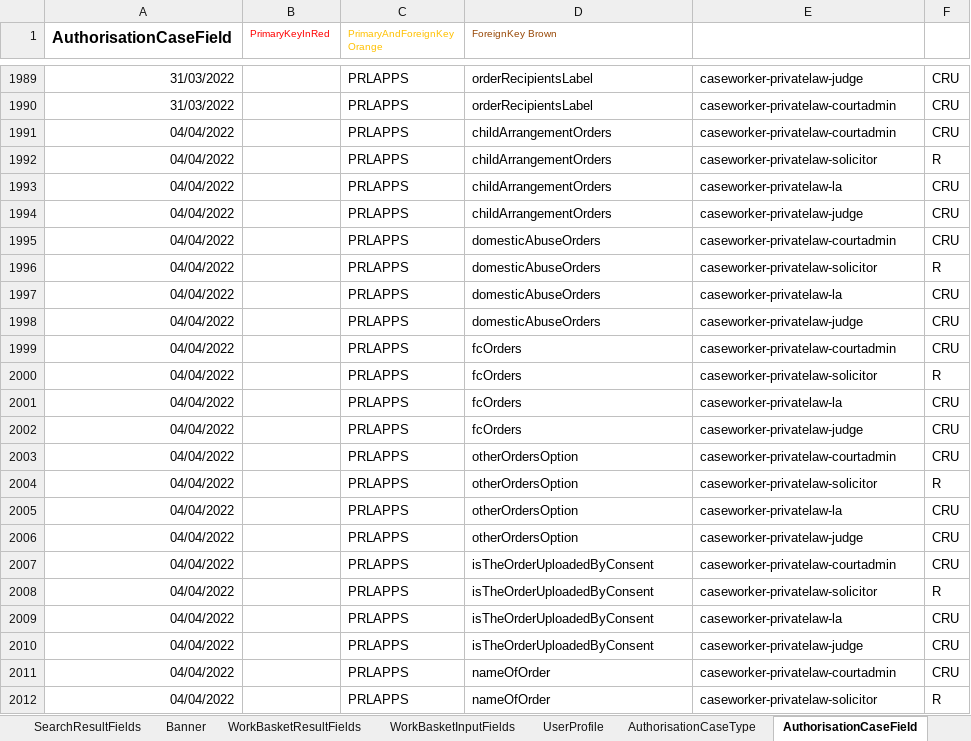
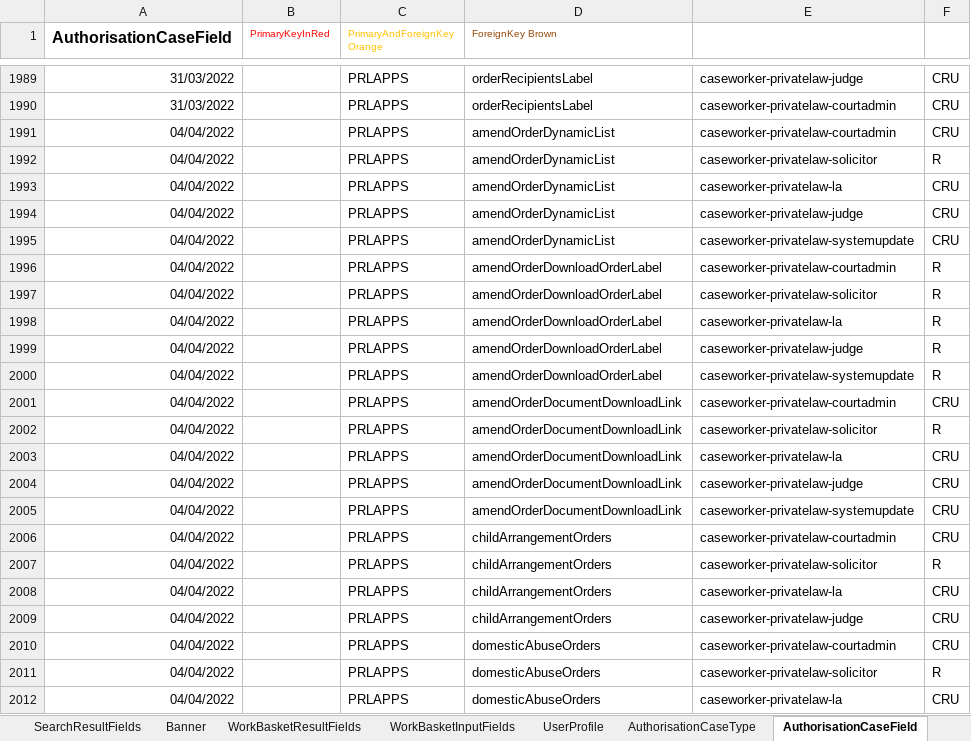
Before and after one commit to hmcts/prl-ccd-definitions, an Excel workbook: build/ccd-development-config/ccd-prl-dev.xlsx, sheet AuthorisationCaseField, drawn as a sheet; only a part is shown, gaps mark what is left out; the shorter side is filled out with more unchanged rows; values as stored, in another font and other column widths than the file's, no borders; the diff names each change by its address in the sheet, - before the commit and + after, or states it on an @@ line.

Commit message:
Added initial fields for amend order

```diff
--- a/build/ccd-development-config/ccd-prl-dev.xlsx (sheet AuthorisationCaseField)
+++ b/build/ccd-development-config/ccd-prl-dev.xlsx (sheet AuthorisationCaseField)
+row 1991: 04/04/2022 |  | PRLAPPS | amendOrderDynamicList | caseworker-privatelaw-courtadmin | CRU
+row 1992: 04/04/2022 |  | PRLAPPS | amendOrderDynamicList | caseworker-privatelaw-solicitor | R
+row 1993: 04/04/2022 |  | PRLAPPS | amendOrderDynamicList | caseworker-privatelaw-la | CRU
+row 1994: 04/04/2022 |  | PRLAPPS | amendOrderDynamicList | caseworker-privatelaw-judge | CRU
+row 1995: 04/04/2022 |  | PRLAPPS | amendOrderDynamicList | caseworker-privatelaw-systemupdate | CRU
+row 1996: 04/04/2022 |  | PRLAPPS | amendOrderDownloadOrderLabel | caseworker-privatelaw-courtadmin | R
+row 1997: 04/04/2022 |  | PRLAPPS | amendOrderDownloadOrderLabel | caseworker-privatelaw-solicitor | R
+row 1998: 04/04/2022 |  | PRLAPPS | amendOrderDownloadOrderLabel | caseworker-privatelaw-la | R
+row 1999: 04/04/2022 |  | PRLAPPS | amendOrderDownloadOrderLabel | caseworker-privatelaw-judge | R
+row 2000: 04/04/2022 |  | PRLAPPS | amendOrderDownloadOrderLabel | caseworker-privatelaw-systemupdate | R
+row 2001: 04/04/2022 |  | PRLAPPS | amendOrderDocumentDownloadLink | caseworker-privatelaw-courtadmin | CRU
+row 2002: 04/04/2022 |  | PRLAPPS | amendOrderDocumentDownloadLink | caseworker-privatelaw-solicitor | R
+row 2003: 04/04/2022 |  | PRLAPPS | amendOrderDocumentDownloadLink | caseworker-privatelaw-la | CRU
+row 2004: 04/04/2022 |  | PRLAPPS | amendOrderDocumentDownloadLink | caseworker-privatelaw-judge | CRU
+row 2005: 04/04/2022 |  | PRLAPPS | amendOrderDocumentDownloadLink | caseworker-privatelaw-systemupdate | CRU
```
Also changed, not shown: sheet CaseField, sheet CaseEventToFields, 3 other files.
